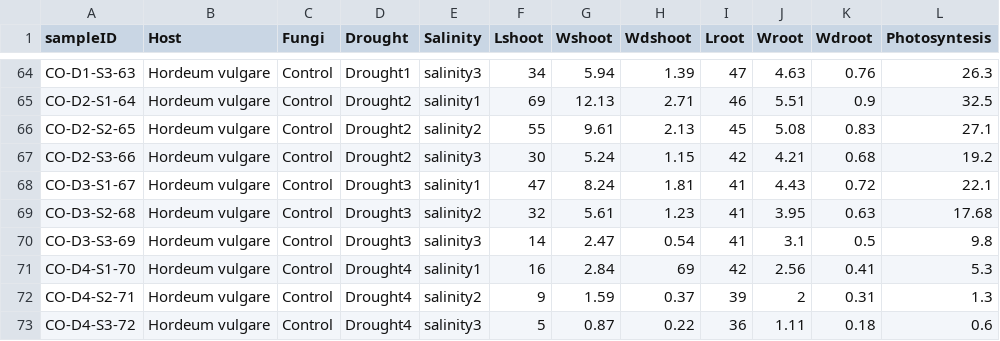
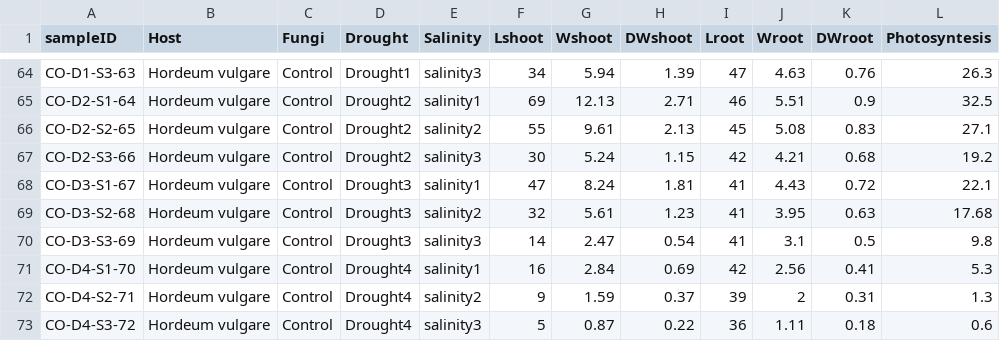
Before and after one commit to MahdiehSHM/MSHM, a CSV file: Green house data.csv, drawn as a sheet; only a part is shown, gaps mark what is left out; the diff names each change by its address in the sheet, - before the commit and + after, or states it on an @@ line.

Commit message:
Greenhouse data and analysis- first try

```diff
--- a/Green house data.csv
+++ b/Green house data.csv
-H1: Wdshoot
+H1: DWshoot
-K1: Wdroot
+K1: DWroot
-H71 (DWshoot): 69
+H71 (DWshoot): 0.69
```
Also changed, not shown: 1 other file.
